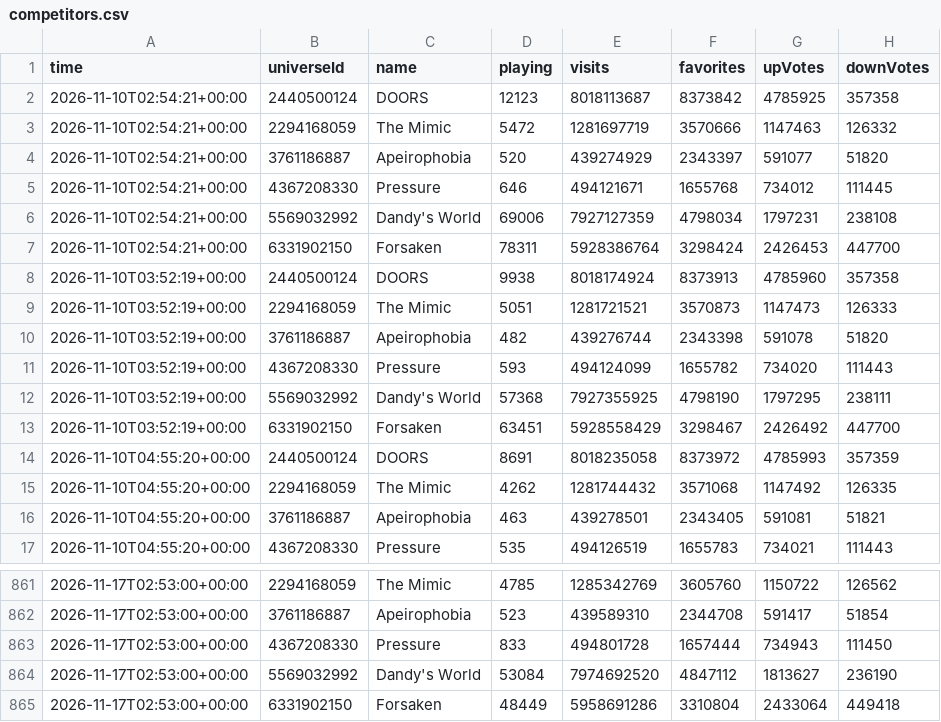
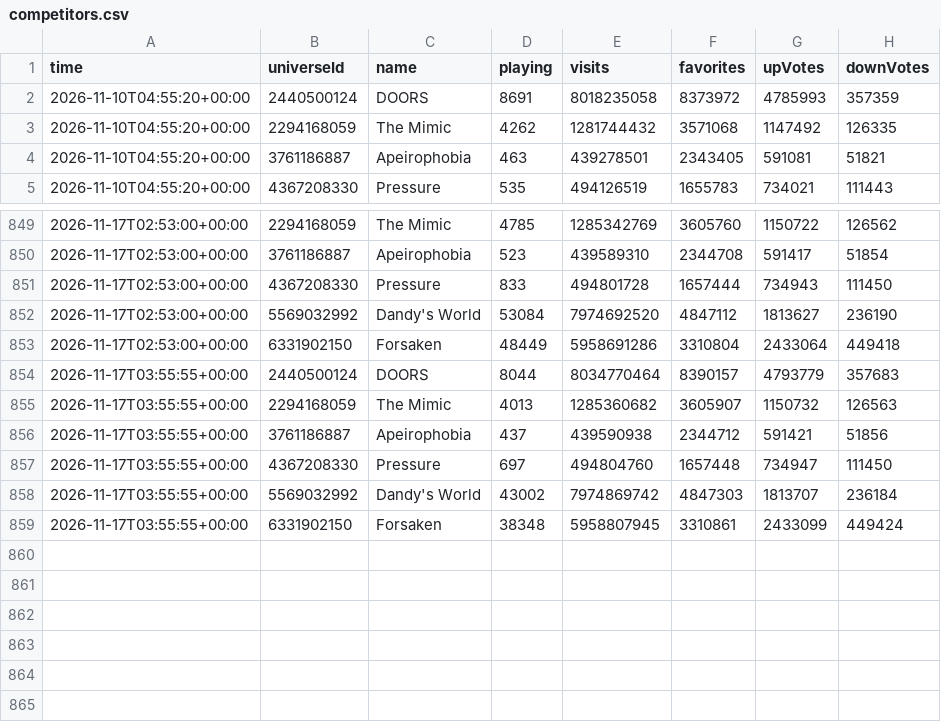
Before and after one commit to kebabsipuli/patient13-videos, a CSV file: data/competitors.csv, drawn as a sheet; only a part is shown, gaps mark what is left out; removed rows and columns are numbered as before the commit, all else as after; the diff names each change by its address in the sheet, - before the commit and + after, or states it on an @@ line.

```diff
--- a/data/competitors.csv
+++ b/data/competitors.csv
-row 2: 2026-11-10T02:54:21+00:00 | 2440500124 | DOORS | 12123 | 8018113687 | 8373842 | 4785925 | 357358
-row 3: 2026-11-10T02:54:21+00:00 | 2294168059 | The Mimic | 5472 | 1281697719 | 3570666 | 1147463 | 126332
-row 4: 2026-11-10T02:54:21+00:00 | 3761186887 | Apeirophobia | 520 | 439274929 | 2343397 | 591077 | 51820
-row 5: 2026-11-10T02:54:21+00:00 | 4367208330 | Pressure | 646 | 494121671 | 1655768 | 734012 | 111445
-row 6: 2026-11-10T02:54:21+00:00 | 5569032992 | Dandy's World | 69006 | 7927127359 | 4798034 | 1797231 | 238108
-row 7: 2026-11-10T02:54:21+00:00 | 6331902150 | Forsaken | 78311 | 5928386764 | 3298424 | 2426453 | 447700
-row 8: 2026-11-10T03:52:19+00:00 | 2440500124 | DOORS | 9938 | 8018174924 | 8373913 | 4785960 | 357358
-row 9: 2026-11-10T03:52:19+00:00 | 2294168059 | The Mimic | 5051 | 1281721521 | 3570873 | 1147473 | 126333
-row 10: 2026-11-10T03:52:19+00:00 | 3761186887 | Apeirophobia | 482 | 439276744 | 2343398 | 591078 | 51820
-row 11: 2026-11-10T03:52:19+00:00 | 4367208330 | Pressure | 593 | 494124099 | 1655782 | 734020 | 111443
-row 12: 2026-11-10T03:52:19+00:00 | 5569032992 | Dandy's World | 57368 | 7927355925 | 4798190 | 1797295 | 238111
-row 13: 2026-11-10T03:52:19+00:00 | 6331902150 | Forsaken | 63451 | 5928558429 | 3298467 | 2426492 | 447700
+row 854: 2026-11-17T03:55:55+00:00 | 2440500124 | DOORS | 8044 | 8034770464 | 8390157 | 4793779 | 357683
+row 855: 2026-11-17T03:55:55+00:00 | 2294168059 | The Mimic | 4013 | 1285360682 | 3605907 | 1150732 | 126563
+row 856: 2026-11-17T03:55:55+00:00 | 3761186887 | Apeirophobia | 437 | 439590938 | 2344712 | 591421 | 51856
+row 857: 2026-11-17T03:55:55+00:00 | 4367208330 | Pressure | 697 | 494804760 | 1657448 | 734947 | 111450
+row 858: 2026-11-17T03:55:55+00:00 | 5569032992 | Dandy's World | 43002 | 7974869742 | 4847303 | 1813707 | 236184
+row 859: 2026-11-17T03:55:55+00:00 | 6331902150 | Forsaken | 38348 | 5958807945 | 3310861 | 2433099 | 449424
```
Also changed, not shown: data/p13_history.csv.
